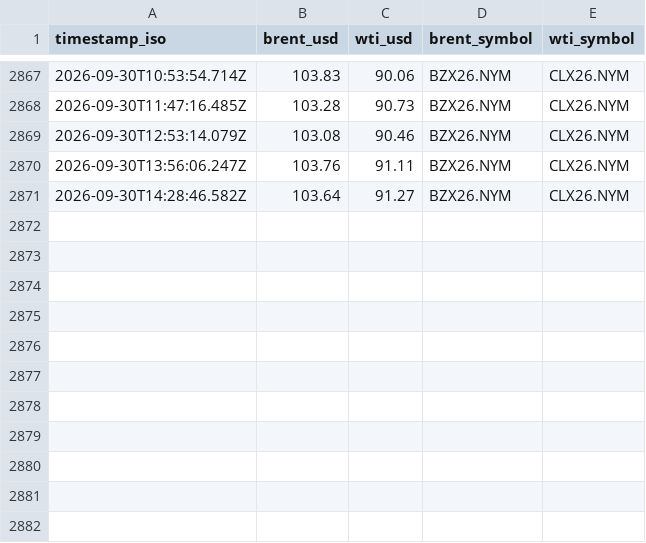
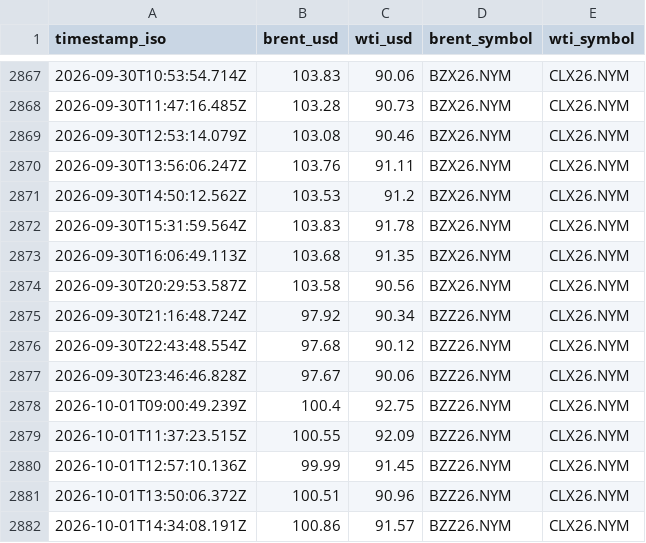
Before and after one commit to jasonhjohnson/strait-of-hormuz-data, a CSV file: data/oil.csv, drawn as a sheet; only a part is shown, gaps mark what is left out.

```diff
--- a/data/oil.csv
+++ b/data/oil.csv
@@ -2870,2 +2870,13 @@ timestamp_iso,brent_usd,wti_usd,brent_symbol,wti_symbol
 2026-09-30T13:56:06.247Z,103.76,91.11,BZX26.NYM,CLX26.NYM
-2026-09-30T14:28:46.582Z,103.64,91.27,BZX26.NYM,CLX26.NYM
+2026-09-30T14:50:12.562Z,103.53,91.2,BZX26.NYM,CLX26.NYM
+2026-09-30T15:31:59.564Z,103.83,91.78,BZX26.NYM,CLX26.NYM
+2026-09-30T16:06:49.113Z,103.68,91.35,BZX26.NYM,CLX26.NYM
+2026-09-30T20:29:53.587Z,103.58,90.56,BZX26.NYM,CLX26.NYM
+2026-09-30T21:16:48.724Z,97.92,90.34,BZZ26.NYM,CLX26.NYM
+2026-09-30T22:43:48.554Z,97.68,90.12,BZZ26.NYM,CLX26.NYM
+2026-09-30T23:46:46.828Z,97.67,90.06,BZZ26.NYM,CLX26.NYM
+2026-10-01T09:00:49.239Z,100.4,92.75,BZZ26.NYM,CLX26.NYM
+2026-10-01T11:37:23.515Z,100.55,92.09,BZZ26.NYM,CLX26.NYM
+2026-10-01T12:57:10.136Z,99.99,91.45,BZZ26.NYM,CLX26.NYM
+2026-10-01T13:50:06.372Z,100.51,90.96,BZZ26.NYM,CLX26.NYM
+2026-10-01T14:34:08.191Z,100.86,91.57,BZZ26.NYM,CLX26.NYM
```
Also changed, not shown: data/events.csv, data/hormuz-index-daily.csv, 5 other files.
